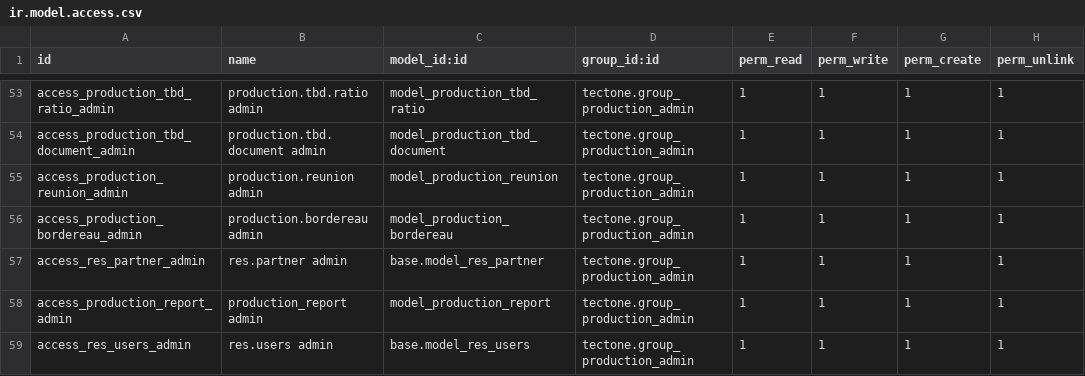
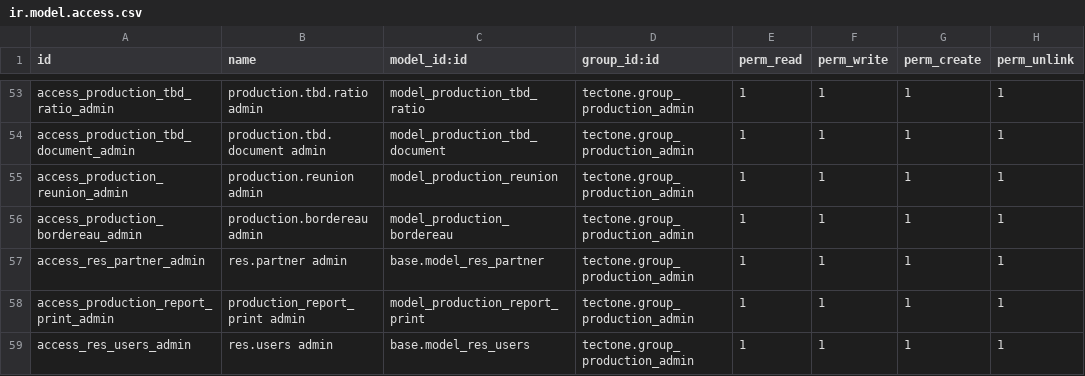
Before and after one commit to yassineeouatri/cicofap_addons, a CSV file: tectone/security/ir.model.access.csv, drawn as a sheet; only a part is shown, gaps mark what is left out.

```diff
--- a/tectone/security/ir.model.access.csv
+++ b/tectone/security/ir.model.access.csv
@@ -57,3 +57,3 @@ access_production_bordereau_admin,production.bordereau admin,model_production_bo
 access_res_partner_admin,res.partner admin,base.model_res_partner,tectone.group_production_admin,1,1,1,1
-access_production_report_admin,production_report admin,model_production_report,tectone.group_production_admin,1,1,1,1
+access_production_report_print_admin,production_report_print admin,model_production_report_print,tectone.group_production_admin,1,1,1,1
 access_res_users_admin,res.users admin,base.model_res_users,tectone.group_production_admin,1,1,1,1
```
Also changed, not shown: 16 other files.
